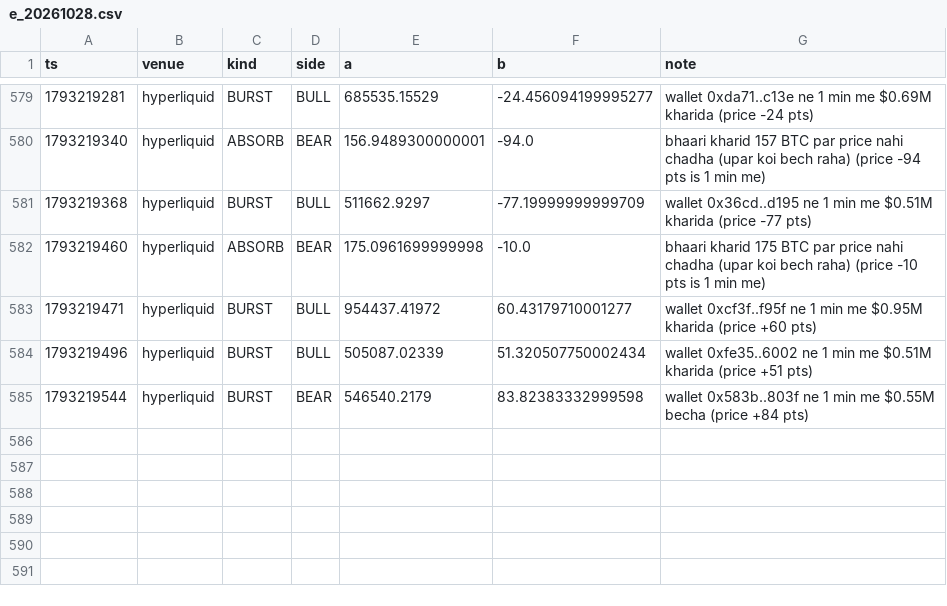
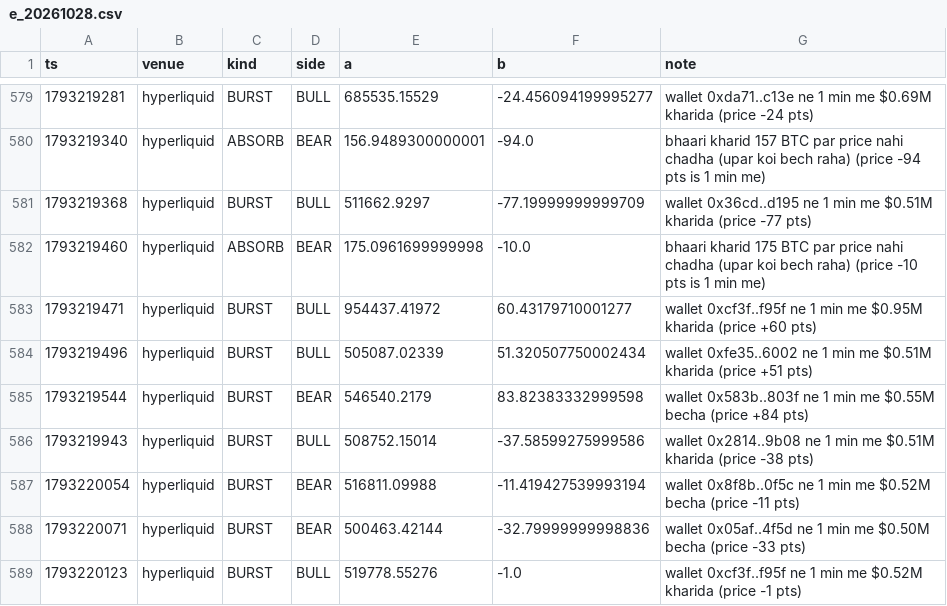
Before and after one commit to Maddysingh06/market-data, a CSV file: data/e_20261028.csv, drawn as a sheet; only a part is shown, gaps mark what is left out.

```diff
--- a/data/e_20261028.csv
+++ b/data/e_20261028.csv
@@ -585 +585,5 @@ ts,venue,kind,side,a,b,note
 1793219544,hyperliquid,BURST,BEAR,546540.2179,83.82383332999598,wallet 0x583b..803f ne 1 min me $0.55M becha (price +84 pts)
+1793219943,hyperliquid,BURST,BULL,508752.15014,-37.58599275999586,wallet 0x2814..9b08 ne 1 min me $0.51M kharida (price -38 pts)
+1793220054,hyperliquid,BURST,BEAR,516811.09988,-11.419427539993194,wallet 0x8f8b..0f5c ne 1 min me $0.52M becha (price -11 pts)
+1793220071,hyperliquid,BURST,BEAR,500463.42144,-32.79999999998836,wallet 0x05af..4f5d ne 1 min me $0.50M becha (price -33 pts)
+1793220123,hyperliquid,BURST,BULL,519778.55276,-1.0,wallet 0xcf3f..f95f ne 1 min me $0.52M kharida (price -1 pts)
```
Also changed, not shown: data/w_20261028.csv, 3 other files.
